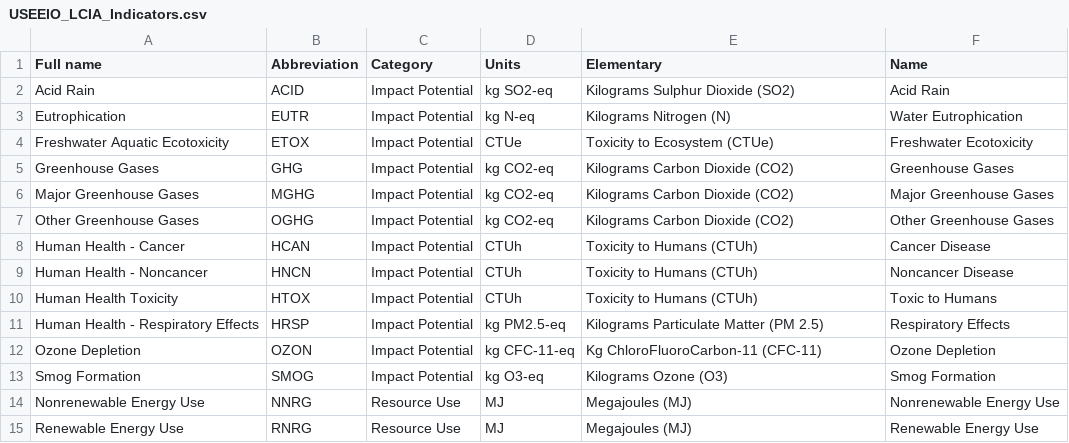
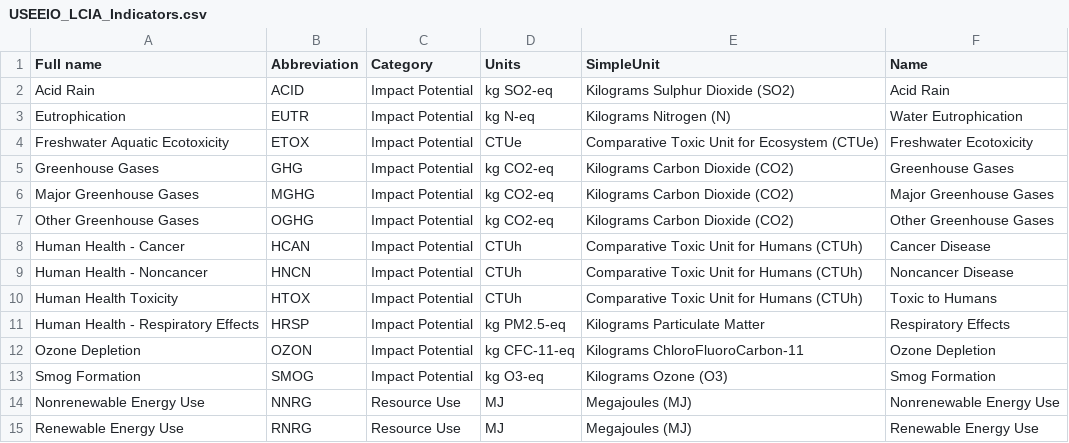
Before and after one commit to USEPA/useeior, a CSV file: inst/extdata/USEEIO_LCIA_Indicators.csv, drawn as a sheet; only a part is shown.

Commit message:
SimpleUnit and (short) Name

```diff
--- a/inst/extdata/USEEIO_LCIA_Indicators.csv
+++ b/inst/extdata/USEEIO_LCIA_Indicators.csv
@@ -1,5 +1,5 @@
-Full name,Abbreviation,Category,Units,Elementary,Name
+Full name,Abbreviation,Category,Units,SimpleUnit,Name
 Acid Rain,ACID,Impact Potential,kg SO2-eq,Kilograms Sulphur Dioxide (SO2),Acid Rain
 Eutrophication,EUTR,Impact Potential,kg N-eq,Kilograms Nitrogen (N),Water Eutrophication
-Freshwater Aquatic Ecotoxicity,ETOX,Impact Potential,CTUe,Toxicity to Ecosystem (CTUe),Freshwater Ecotoxicity
+Freshwater Aquatic Ecotoxicity,ETOX,Impact Potential,CTUe,Comparative Toxic Unit for  Ecosystem (CTUe),Freshwater Ecotoxicity
 Greenhouse Gases,GHG,Impact Potential,kg CO2-eq,Kilograms Carbon Dioxide (CO2),Greenhouse Gases
@@ -7,7 +7,7 @@ Major Greenhouse Gases,MGHG,Impact Potential,kg CO2-eq,Kilograms Carbon Dioxide
 Other Greenhouse Gases,OGHG,Impact Potential,kg CO2-eq,Kilograms Carbon Dioxide (CO2),Other Greenhouse Gases
-Human Health - Cancer,HCAN,Impact Potential,CTUh,Toxicity to Humans (CTUh),Cancer Disease
-Human Health - Noncancer,HNCN,Impact Potential,CTUh,Toxicity to Humans (CTUh),Noncancer Disease
-Human Health Toxicity,HTOX,Impact Potential,CTUh,Toxicity to Humans (CTUh),Toxic to Humans
-Human Health - Respiratory Effects,HRSP,Impact Potential,kg PM2.5-eq,Kilograms Particulate Matter (PM 2.5),Respiratory Effects
-Ozone Depletion,OZON,Impact Potential,kg CFC-11-eq,Kg ChloroFluoroCarbon-11 (CFC-11),Ozone Depletion
+Human Health - Cancer,HCAN,Impact Potential,CTUh,Comparative Toxic Unit for Humans (CTUh),Cancer Disease
+Human Health - Noncancer,HNCN,Impact Potential,CTUh,Comparative Toxic Unit for Humans (CTUh),Noncancer Disease
+Human Health Toxicity,HTOX,Impact Potential,CTUh,Comparative Toxic Unit for Humans (CTUh),Toxic to Humans
+Human Health - Respiratory Effects,HRSP,Impact Potential,kg PM2.5-eq,Kilograms Particulate Matter,Respiratory Effects
+Ozone Depletion,OZON,Impact Potential,kg CFC-11-eq,Kilograms ChloroFluoroCarbon-11,Ozone Depletion
 Smog Formation,SMOG,Impact Potential,kg O3-eq,Kilograms Ozone (O3),Smog Formation
```
